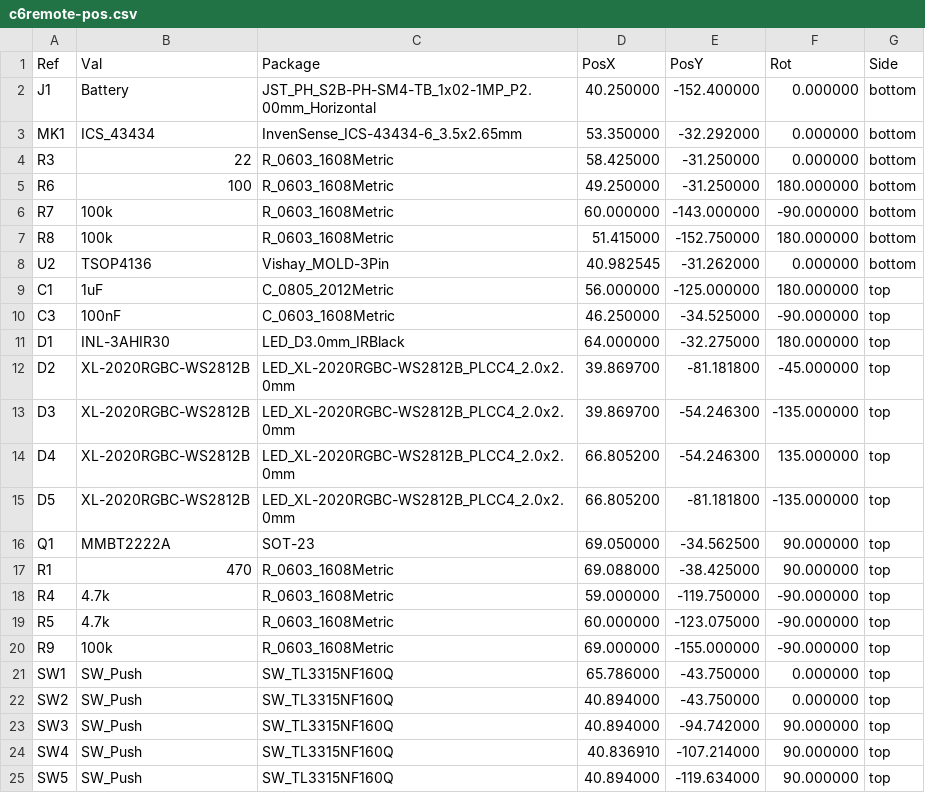
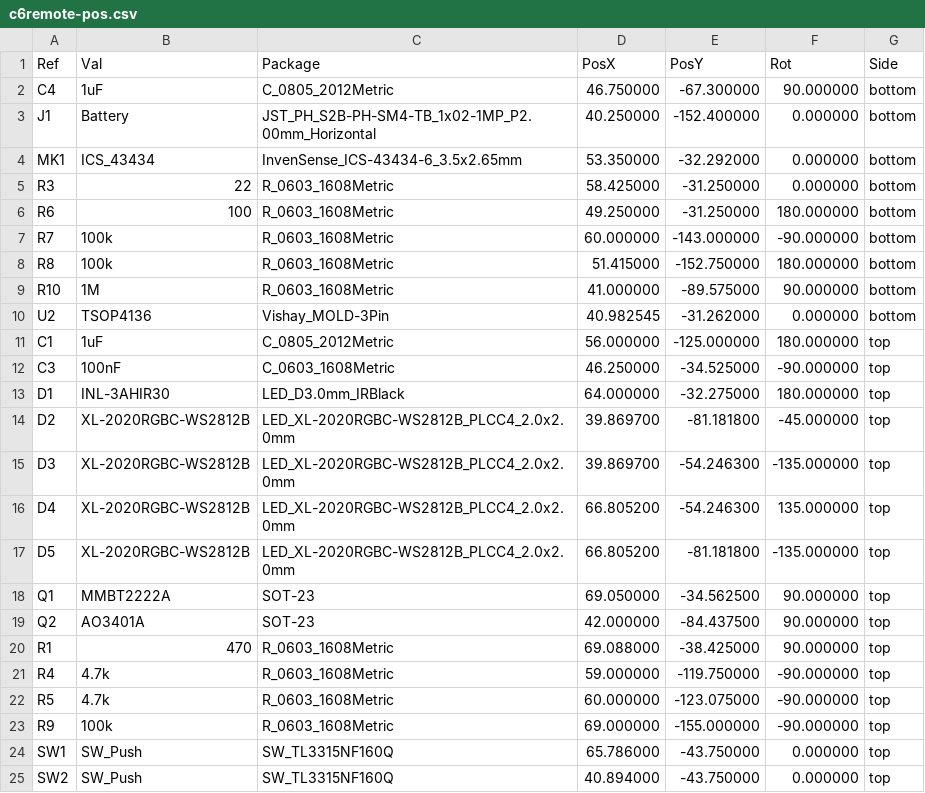
Before and after one commit to landonr/homething-c6, a CSV file: c6remote-kicad/export/c6remote-pos.csv, drawn as a sheet; only a part is shown; the shorter side is filled out with more unchanged rows.

```diff
--- a/c6remote-kicad/export/c6remote-pos.csv
+++ b/c6remote-kicad/export/c6remote-pos.csv
@@ -1,2 +1,3 @@
 Ref,Val,Package,PosX,PosY,Rot,Side
+"C4","1uF","C_0805_2012Metric",46.750000,-67.300000,90.000000,bottom
 "J1","Battery","JST_PH_S2B-PH-SM4-TB_1x02-1MP_P2.00mm_Horizontal",40.250000,-152.400000,0.000000,bottom
@@ -7,2 +8,3 @@ Ref,Val,Package,PosX,PosY,Rot,Side
 "R8","100k","R_0603_1608Metric",51.415000,-152.750000,180.000000,bottom
+"R10","1M","R_0603_1608Metric",41.000000,-89.575000,90.000000,bottom
 "U2","TSOP4136","Vishay_MOLD-3Pin",40.982545,-31.262000,0.000000,bottom
@@ -16,2 +18,3 @@ Ref,Val,Package,PosX,PosY,Rot,Side
 "Q1","MMBT2222A","SOT-23",69.050000,-34.562500,90.000000,top
+"Q2","AO3401A","SOT-23",42.000000,-84.437500,90.000000,top
 "R1","470","R_0603_1608Metric",69.088000,-38.425000,90.000000,top
```
Also changed, not shown: c6remote-kicad/export/c6remote-bom.csv, 20 other files.
